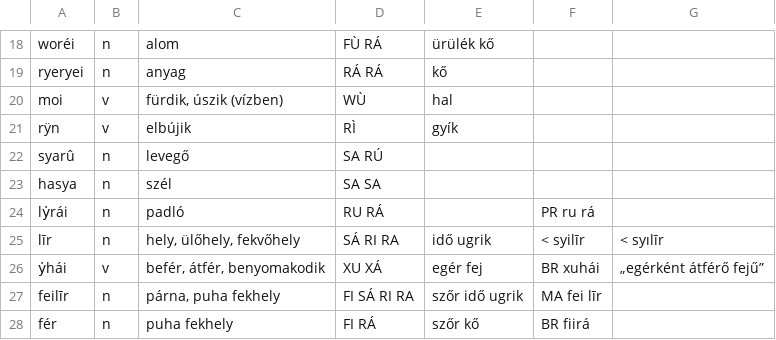
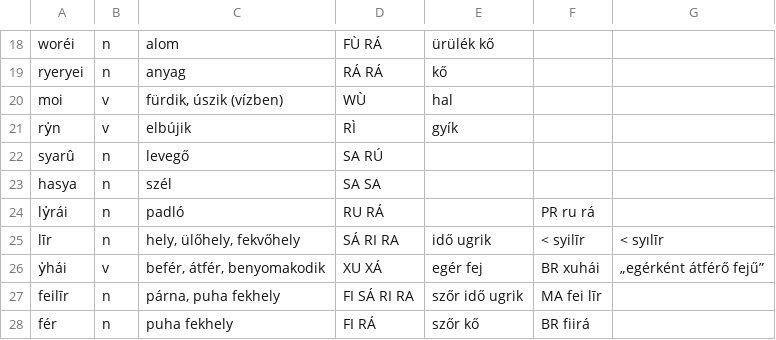
Before and after one commit to MauPalantir/syiao, a CSV file: data/environment.csv, drawn as a sheet; only a part is shown, gaps mark what is left out; the diff names each change by its address in the sheet, - before the commit and + after, or states it on an @@ line.

```diff
--- a/data/environment.csv
+++ b/data/environment.csv
-A21: rÿn
+A21: rẏn
```
Also changed, not shown: data/animals.csv, data/misc.csv, 4 other files.
